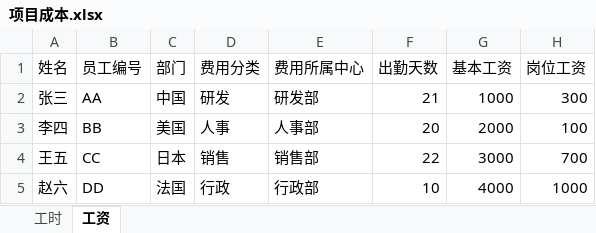
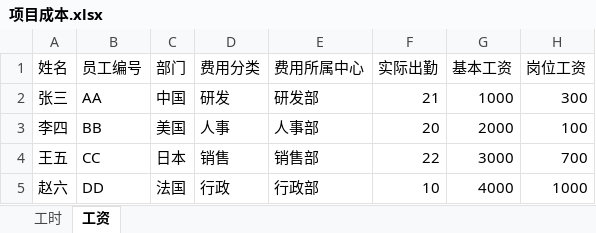
Before and after one commit to kanzihuang/ai-labs, an Excel workbook: vba/excel-split/项目成本.xlsx, sheet 工资, drawn as a sheet; values as stored, in another font and other column widths than the file's, no borders; the diff names each change by its address in the sheet, - before the commit and + after, or states it on an @@ line.

```diff
--- a/vba/excel-split/项目成本.xlsx (sheet 工资)
+++ b/vba/excel-split/项目成本.xlsx (sheet 工资)
-F1: 出勤天数
+F1: 实际出勤
```
Also changed, not shown: sheet 工时, 2 other files.
